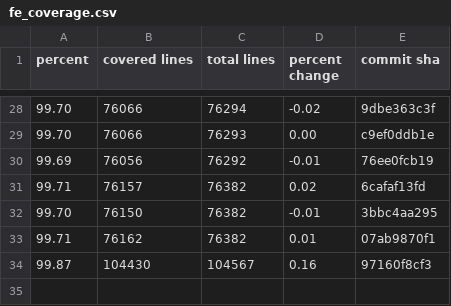
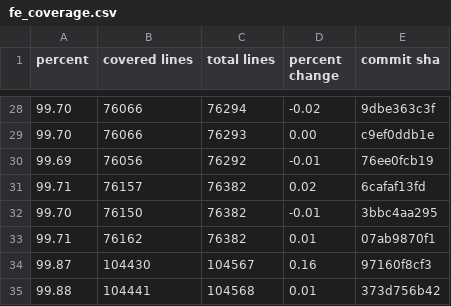
Before and after one commit to FarmBot/Farmbot-Web-App, a CSV file: fe_coverage.csv, drawn as a sheet; only a part is shown, gaps mark what is left out.

```diff
--- a/fe_coverage.csv
+++ b/fe_coverage.csv
@@ -34 +34,2 @@ percent,covered lines,total lines,percent change,commit sha
 99.87,104430,104567,0.16,97160f8cf3
+99.88,104441,104568,0.01,373d756b42
```
Also changed, not shown: fps_history.csv, scene_metrics_app.csv, 6 other files.
